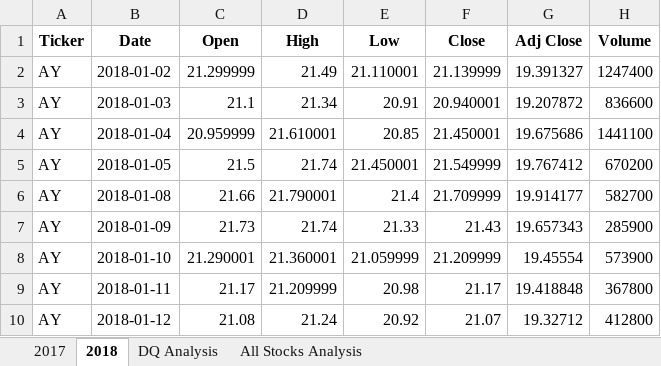
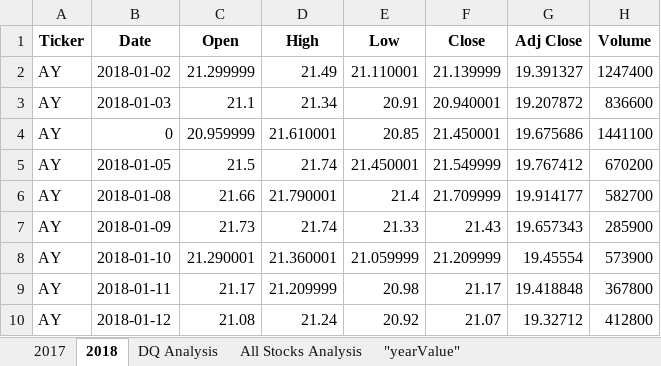
Before and after one commit to CharaG25/stock-analysis-, an Excel workbook: green_stocks.xlsm, sheet 2018, drawn as a sheet; only a part is shown; values as stored, in another font and other column widths than the file's, no borders; the diff names each change by its address in the sheet, - before the commit and + after, or states it on an @@ line.

Commit message:
Add files via upload
Run Analysis for Any Year

```diff
--- a/green_stocks.xlsm (sheet 2018)
+++ b/green_stocks.xlsm (sheet 2018)
+sheet tab: "yearValue"
-B4 (Date): 2018-01-04
+B4 (Date): 0
```
Also changed, not shown: sheet All Stocks Analysis, charts or pictures.
